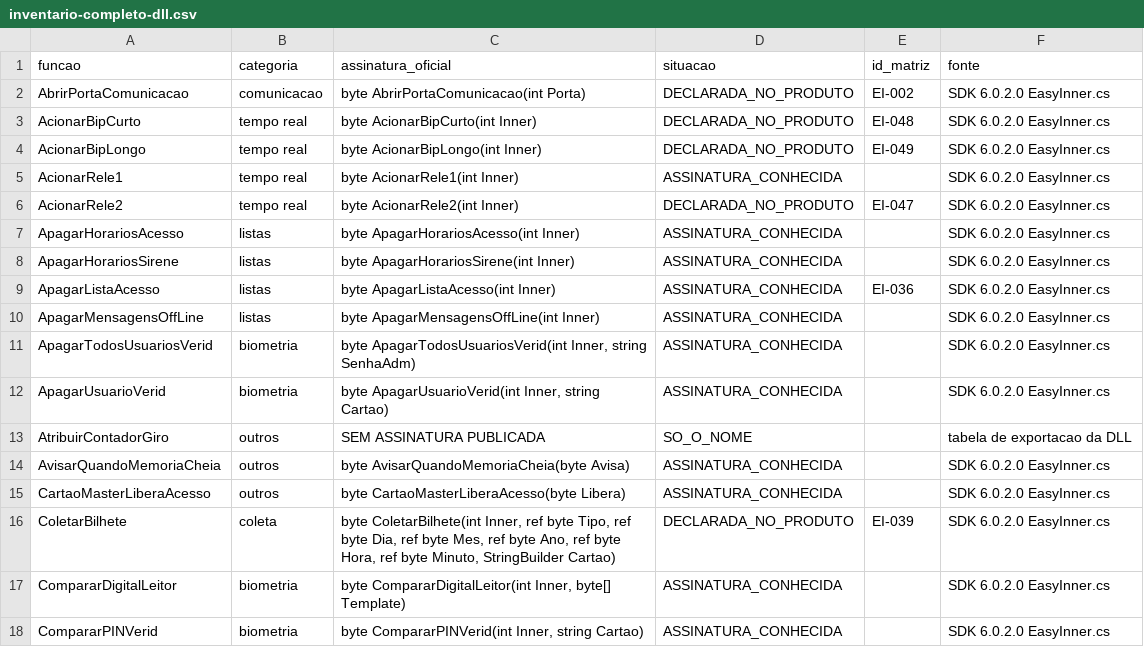
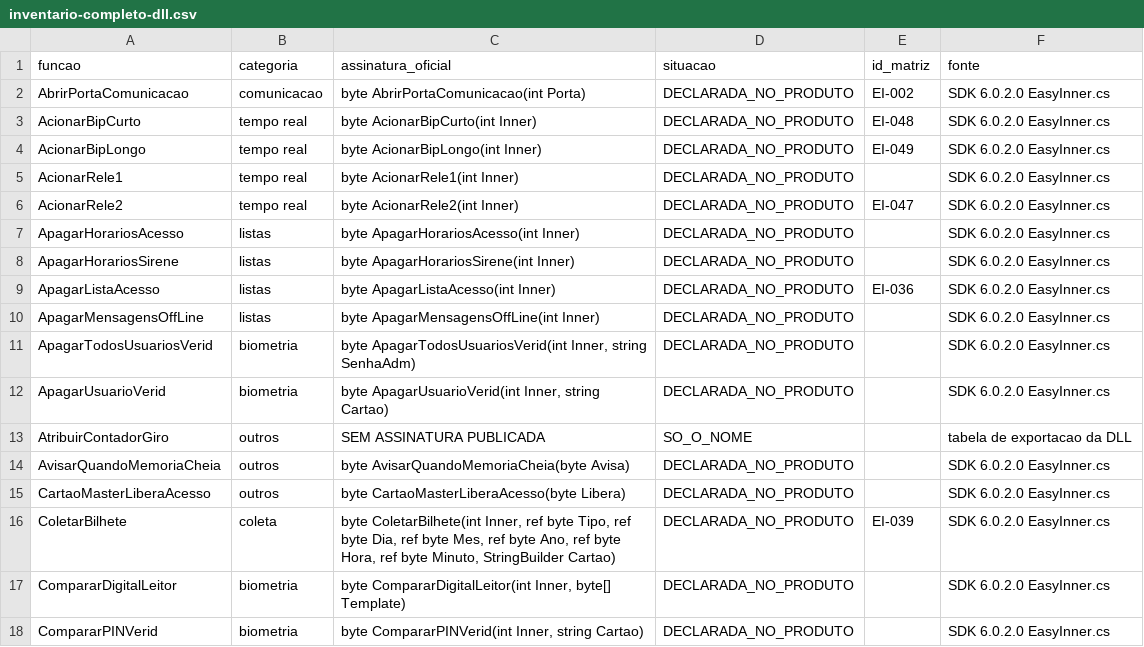
Before and after one commit to rcarvalhocwb/conexao-topdata, a CSV file: docs/compatibility-matrix/inventario-completo-dll.csv, drawn as a sheet; only a part is shown; the diff covers the shown part only.

```diff
--- a/docs/compatibility-matrix/inventario-completo-dll.csv
+++ b/docs/compatibility-matrix/inventario-completo-dll.csv
@@ -4,15 +4,15 @@ AcionarBipCurto;tempo real;byte AcionarBipCurto(int Inner);DECLARADA_NO_PRODUTO;
 AcionarBipLongo;tempo real;byte AcionarBipLongo(int Inner);DECLARADA_NO_PRODUTO;EI-049;SDK 6.0.2.0 EasyInner.cs
-AcionarRele1;tempo real;byte AcionarRele1(int Inner);ASSINATURA_CONHECIDA;;SDK 6.0.2.0 EasyInner.cs
+AcionarRele1;tempo real;byte AcionarRele1(int Inner);DECLARADA_NO_PRODUTO;;SDK 6.0.2.0 EasyInner.cs
 AcionarRele2;tempo real;byte AcionarRele2(int Inner);DECLARADA_NO_PRODUTO;EI-047;SDK 6.0.2.0 EasyInner.cs
-ApagarHorariosAcesso;listas;byte ApagarHorariosAcesso(int Inner);ASSINATURA_CONHECIDA;;SDK 6.0.2.0 EasyInner.cs
-ApagarHorariosSirene;listas;byte ApagarHorariosSirene(int Inner);ASSINATURA_CONHECIDA;;SDK 6.0.2.0 EasyInner.cs
-ApagarListaAcesso;listas;byte ApagarListaAcesso(int Inner);ASSINATURA_CONHECIDA;EI-036;SDK 6.0.2.0 EasyInner.cs
-ApagarMensagensOffLine;listas;byte ApagarMensagensOffLine(int Inner);ASSINATURA_CONHECIDA;;SDK 6.0.2.0 EasyInner.cs
-ApagarTodosUsuariosVerid;biometria;byte ApagarTodosUsuariosVerid(int Inner, string SenhaAdm);ASSINATURA_CONHECIDA;;SDK 6.0.2.0 EasyInner.cs
-ApagarUsuarioVerid;biometria;byte ApagarUsuarioVerid(int Inner, string Cartao);ASSINATURA_CONHECIDA;;SDK 6.0.2.0 EasyInner.cs
+ApagarHorariosAcesso;listas;byte ApagarHorariosAcesso(int Inner);DECLARADA_NO_PRODUTO;;SDK 6.0.2.0 EasyInner.cs
+ApagarHorariosSirene;listas;byte ApagarHorariosSirene(int Inner);DECLARADA_NO_PRODUTO;;SDK 6.0.2.0 EasyInner.cs
+ApagarListaAcesso;listas;byte ApagarListaAcesso(int Inner);DECLARADA_NO_PRODUTO;EI-036;SDK 6.0.2.0 EasyInner.cs
+ApagarMensagensOffLine;listas;byte ApagarMensagensOffLine(int Inner);DECLARADA_NO_PRODUTO;;SDK 6.0.2.0 EasyInner.cs
+ApagarTodosUsuariosVerid;biometria;byte ApagarTodosUsuariosVerid(int Inner, string SenhaAdm);DECLARADA_NO_PRODUTO;;SDK 6.0.2.0 EasyInner.cs
+ApagarUsuarioVerid;biometria;byte ApagarUsuarioVerid(int Inner, string Cartao);DECLARADA_NO_PRODUTO;;SDK 6.0.2.0 EasyInner.cs
 AtribuirContadorGiro;outros;SEM ASSINATURA PUBLICADA;SO_O_NOME;;tabela de exportacao da DLL
-AvisarQuandoMemoriaCheia;outros;byte AvisarQuandoMemoriaCheia(byte Avisa);ASSINATURA_CONHECIDA;;SDK 6.0.2.0 EasyInner.cs
-CartaoMasterLiberaAcesso;outros;byte CartaoMasterLiberaAcesso(byte Libera);ASSINATURA_CONHECIDA;;SDK 6.0.2.0 EasyInner.cs
+AvisarQuandoMemoriaCheia;outros;byte AvisarQuandoMemoriaCheia(byte Avisa);DECLARADA_NO_PRODUTO;;SDK 6.0.2.0 EasyInner.cs
+CartaoMasterLiberaAcesso;outros;byte CartaoMasterLiberaAcesso(byte Libera);DECLARADA_NO_PRODUTO;;SDK 6.0.2.0 EasyInner.cs
 ColetarBilhete;coleta;byte ColetarBilhete(int Inner, ref byte Tipo, ref byte Dia, ref byte Mes, ref byte Ano, ref byte Hora, ref byte Minuto, StringBuilder Cartao);DECLARADA_NO_PRODUTO;EI-039;SDK 6.0.2.0 EasyInner.cs
-CompararDigitalLeitor;biometria;byte CompararDigitalLeitor(int Inner, byte[] Template);ASSINATURA_CONHECIDA;;SDK 6.0.2.0 EasyInner.cs
-CompararPINVerid;biometria;byte CompararPINVerid(int Inner, string Cartao);ASSINATURA_CONHECIDA;;SDK 6.0.2.0 EasyInner.cs
+CompararDigitalLeitor;biometria;byte CompararDigitalLeitor(int Inner, byte[] Template);DECLARADA_NO_PRODUTO;;SDK 6.0.2.0 EasyInner.cs
+CompararPINVerid;biometria;byte CompararPINVerid(int Inner, string Cartao);DECLARADA_NO_PRODUTO;;SDK 6.0.2.0 EasyInner.cs
```
Also changed, not shown: 180 edited cells elsewhere in this file, 4 other files.
